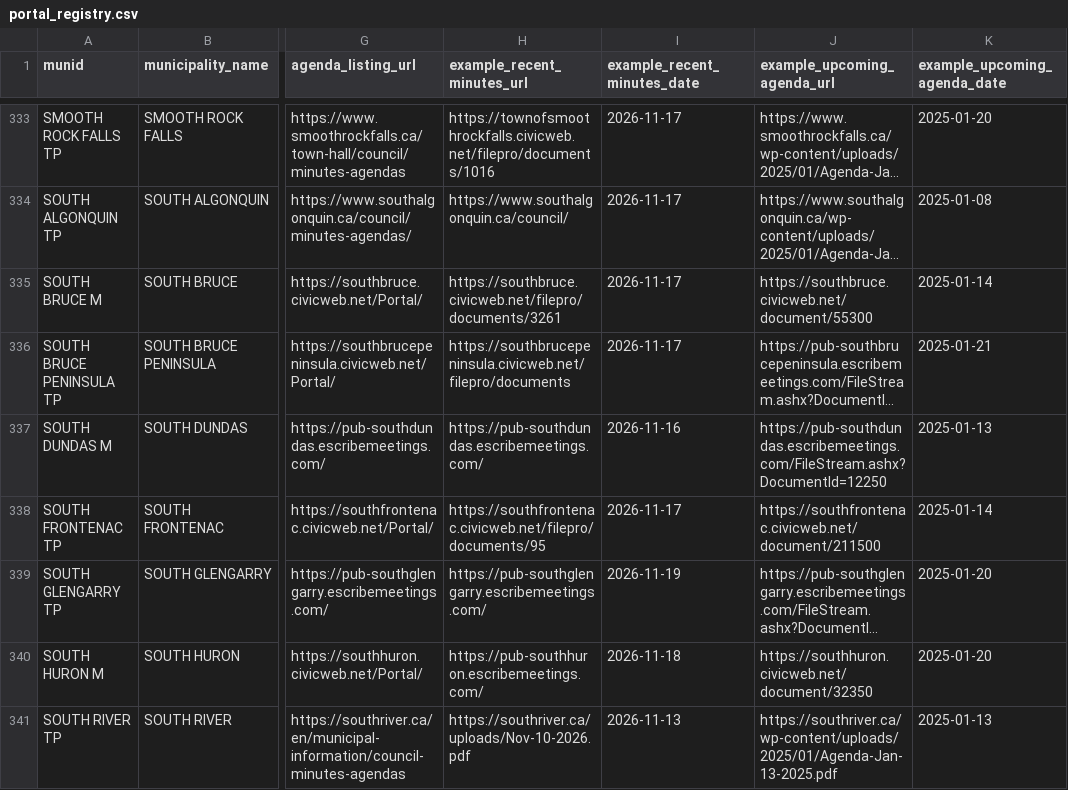
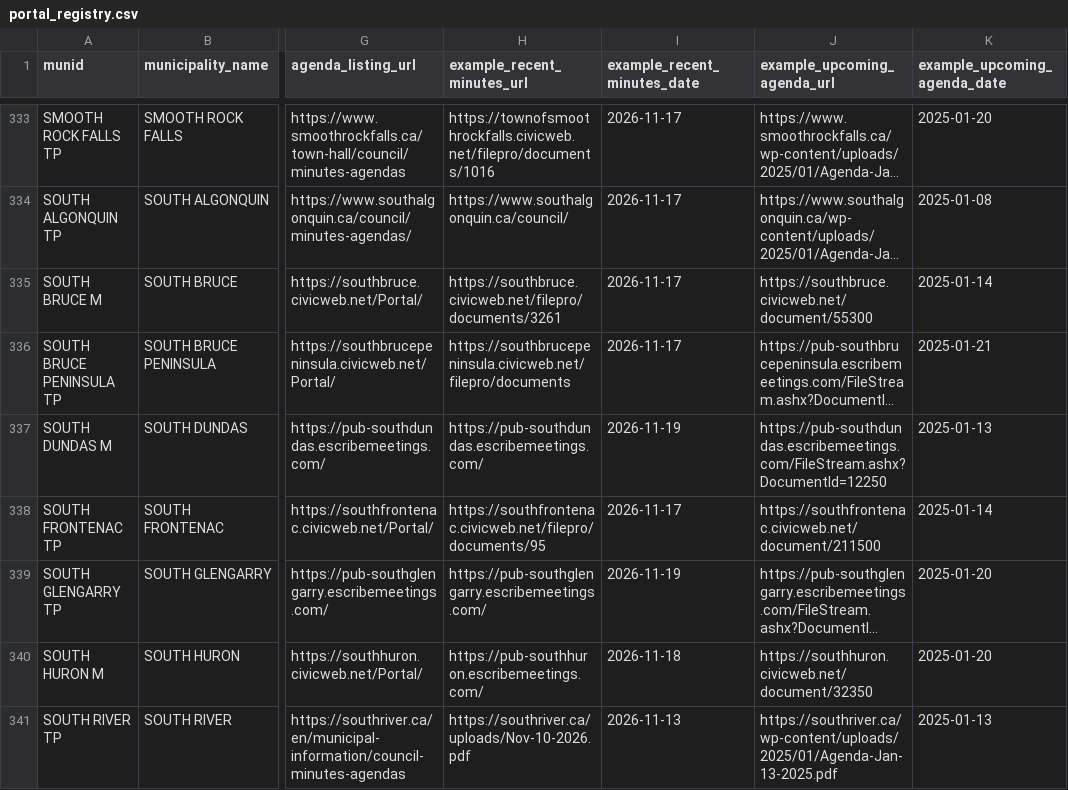
Before and after one commit to BLeFort2025/county-bylaw-maps, a CSV file: signals/portal_registry.csv, drawn as a sheet; only a part is shown, gaps mark what is left out; long unchanged cells end in …; the diff covers the shown part only; the diff names each change by its address in the sheet, - before the commit and + after, or states it on an @@ line.

```diff
--- a/signals/portal_registry.csv
+++ b/signals/portal_registry.csv
-I337 (example_recent_minutes_date): 2026-11-16
+I337 (example_recent_minutes_date): 2026-11-19
```
Also changed, not shown: 11 edited cells elsewhere in this file.
